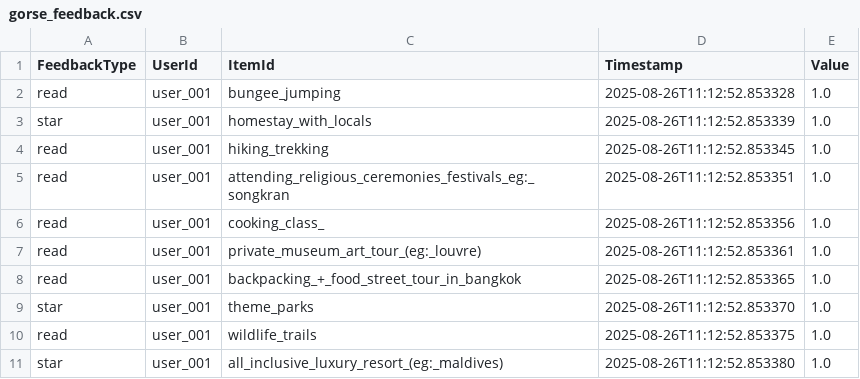
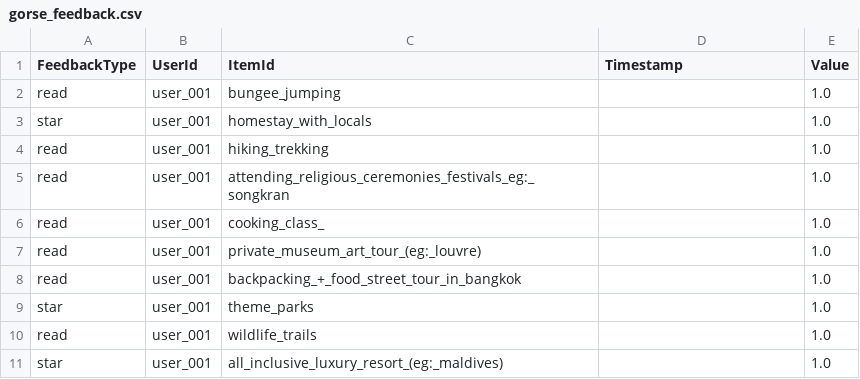
Before and after one commit to Joshua-Pok/FYP, a CSV file: scripts/gorse_feedback.csv, drawn as a sheet.

```diff
--- a/scripts/gorse_feedback.csv
+++ b/scripts/gorse_feedback.csv
@@ -1,11 +1,11 @@
 "FeedbackType","UserId","ItemId","Timestamp","Value"
-"read","user_001","bungee_jumping","2025-08-26T11:12:52.853328","1.0"
-"star","user_001","homestay_with_locals","2025-08-26T11:12:52.853339","1.0"
-"read","user_001","hiking_trekking","2025-08-26T11:12:52.853345","1.0"
-"read","user_001","attending_religious_ceremonies_festivals_eg:_songkran","2025-08-26T11:12:52.853351","1.0"
-"read","user_001","cooking_class_","2025-08-26T11:12:52.853356","1.0"
-"read","user_001","private_museum_art_tour_(eg:_louvre)","2025-08-26T11:12:52.853361","1.0"
-"read","user_001","backpacking_+_food_street_tour_in_bangkok","2025-08-26T11:12:52.853365","1.0"
-"star","user_001","theme_parks","2025-08-26T11:12:52.853370","1.0"
-"read","user_001","wildlife_trails","2025-08-26T11:12:52.853375","1.0"
-"star","user_001","all_inclusive_luxury_resort_(eg:_maldives)","2025-08-26T11:12:52.853380","1.0"
+"read","user_001","bungee_jumping","","1.0"
+"star","user_001","homestay_with_locals","","1.0"
+"read","user_001","hiking_trekking","","1.0"
+"read","user_001","attending_religious_ceremonies_festivals_eg:_songkran","","1.0"
+"read","user_001","cooking_class_","","1.0"
+"read","user_001","private_museum_art_tour_(eg:_louvre)","","1.0"
+"read","user_001","backpacking_+_food_street_tour_in_bangkok","","1.0"
+"star","user_001","theme_parks","","1.0"
+"read","user_001","wildlife_trails","","1.0"
+"star","user_001","all_inclusive_luxury_resort_(eg:_maldives)","","1.0"
```
Also changed, not shown: 1 other file.
